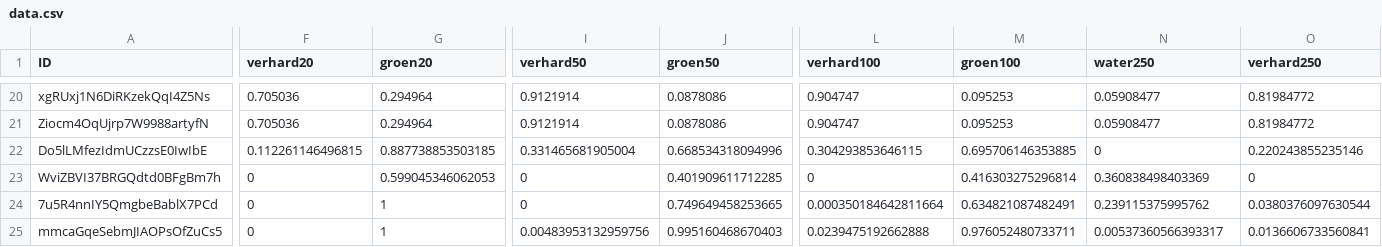
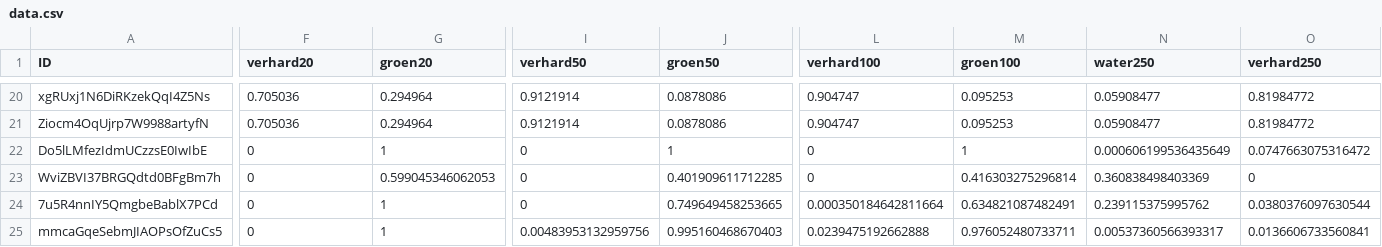
Before and after one commit to bmesuere/vlinder, a CSV file: api/data.csv, drawn as a sheet; only a part is shown, gaps mark what is left out; the diff covers the shown part only; the diff names each change by its address in the sheet, - before the commit and + after, or states it on an @@ line.

Commit message:
update land use vlinder21

```diff
--- a/api/data.csv
+++ b/api/data.csv
-F22 (verhard20): 0.112261146496815
+F22 (verhard20): 0
-G22 (groen20): 0.887738853503185
+G22 (groen20): 1
-I22 (verhard50): 0.331465681905004
+I22 (verhard50): 0
-J22 (groen50): 0.668534318094996
+J22 (groen50): 1
-L22 (verhard100): 0.304293853646115
+L22 (verhard100): 0
-M22 (groen100): 0.695706146353885
+M22 (groen100): 1
-N22 (water250): 0
+N22 (water250): 0.000606199536435649
-O22 (verhard250): 0.220243855235146
+O22 (verhard250): 0.0747663075316472
```
Also changed, not shown: 4 edited cells elsewhere in this file.
